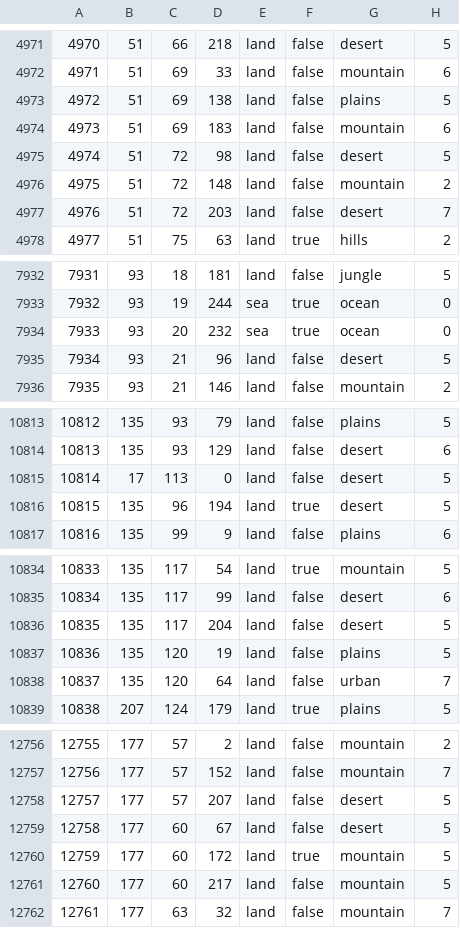
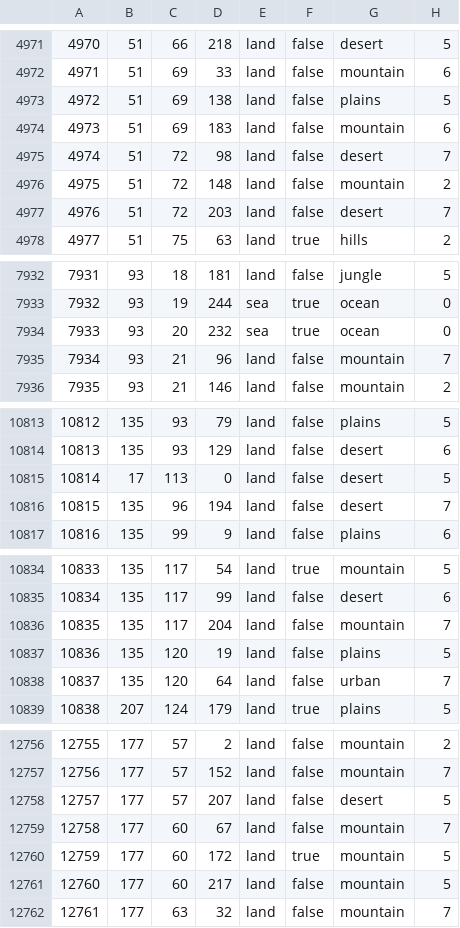
Before and after one commit to ayn7845/slystorical1, a CSV file: map/definition.csv, drawn as a sheet; only a part is shown, gaps mark what is left out; the diff covers the shown part only.

```diff
--- a/map/definition.csv
+++ b/map/definition.csv
@@ -4974,3 +4974,3 @@
 4973;51;69;183;land;false;mountain;6
-4974;51;72;98;land;false;desert;5
+4974;51;72;98;land;false;desert;7
 4975;51;72;148;land;false;mountain;2
@@ -7934,3 +7934,3 @@
 7933;93;20;232;sea;true;ocean;0
-7934;93;21;96;land;false;desert;5
+7934;93;21;96;land;false;mountain;7
 7935;93;21;146;land;false;mountain;2
@@ -10815,3 +10815,3 @@
 10814;17;113;0;land;false;desert;5
-10815;135;96;194;land;true;desert;5
+10815;135;96;194;land;false;desert;7
 10816;135;99;9;land;false;plains;6
@@ -10835,3 +10835,3 @@
 10834;135;117;99;land;false;desert;6
-10835;135;117;204;land;false;desert;5
+10835;135;117;204;land;false;mountain;7
 10836;135;120;19;land;false;plains;5
@@ -12758,3 +12758,3 @@
 12757;177;57;207;land;false;desert;5
-12758;177;60;67;land;false;desert;5
+12758;177;60;67;land;false;mountain;7
 12759;177;60;172;land;true;mountain;5
```
Also changed, not shown: 4 edited cells elsewhere in this file, 13 other files.
